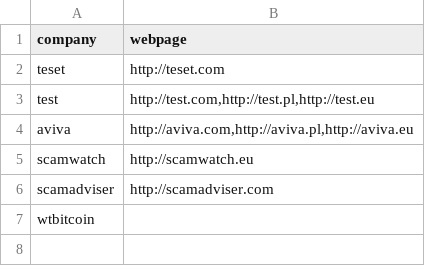
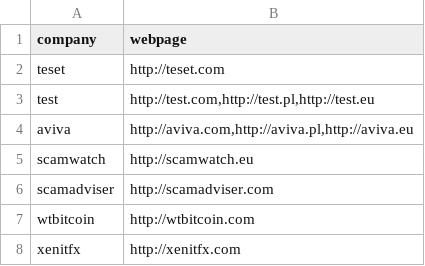
Before and after one commit to JustCheckingHow/julek-is-a-fraud, a TSV file: modules/WEBPAGE_RESOLVE/cache.tsv, drawn as a sheet.

```diff
--- a/modules/WEBPAGE_RESOLVE/cache.tsv
+++ b/modules/WEBPAGE_RESOLVE/cache.tsv
@@ -6,2 +6,3 @@ scamwatch	http://scamwatch.eu
 scamadviser	http://scamadviser.com
-wtbitcoin	
+wtbitcoin	http://wtbitcoin.com
+xenitfx	http://xenitfx.com
```
Also changed, not shown: 4 other files.
